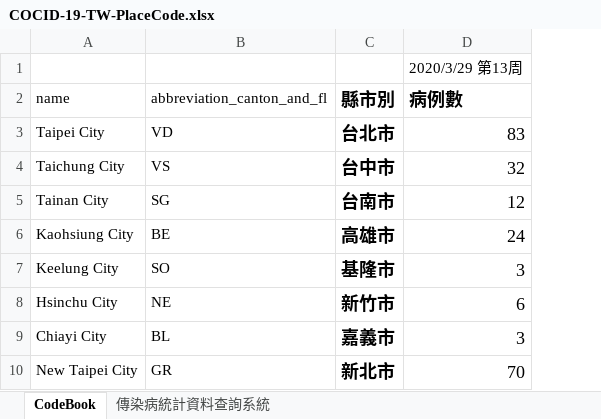
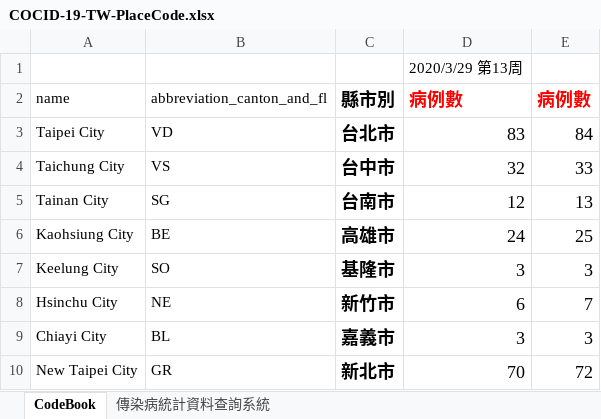
Before and after one commit to R2flip/covid19_dashboard_Leo_TW, an Excel workbook: COCID-19-TW-PlaceCode.xlsx, sheet CodeBook, drawn as a sheet; only a part is shown; values as stored, in another font and other column widths than the file's, no borders; the diff names each change by its address in the sheet, - before the commit and + after, or states it on an @@ line.

```diff
--- a/COCID-19-TW-PlaceCode.xlsx (sheet CodeBook)
+++ b/COCID-19-TW-PlaceCode.xlsx (sheet CodeBook)
+column E (病例數), rows 3-10: 84 | 33 | 13 | 25 | 3 | 7 | 3 | 72
-D2 text colour: black
+D2 text colour: #FF0000
```
Also changed, not shown: formulas that keep their value, 1 other file.
